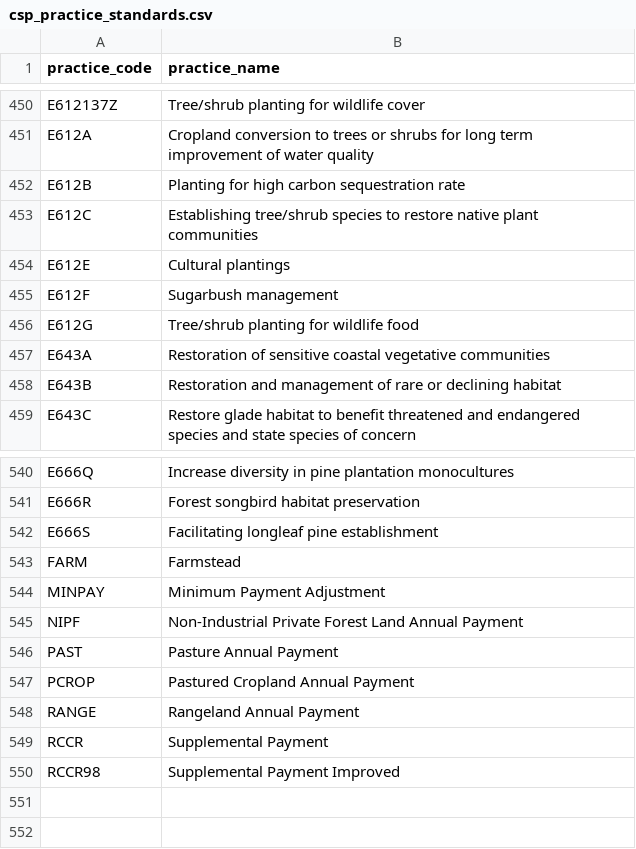
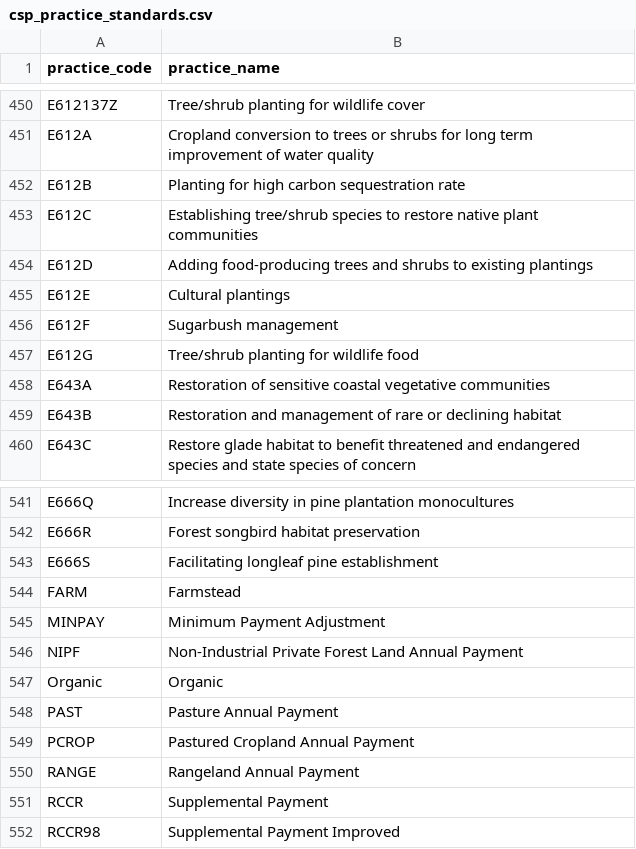
Before and after one commit to policy-design-lab/data-ingestion, a CSV file: data/common/csp_practice_standards.csv, drawn as a sheet; only a part is shown, gaps mark what is left out; the diff names each change by its address in the sheet, - before the commit and + after, or states it on an @@ line.

Commit message:
Update missing entries.

```diff
--- a/data/common/csp_practice_standards.csv
+++ b/data/common/csp_practice_standards.csv
+row 454: E612D | Adding food-producing trees and shrubs to existing plantings
+row 547: Organic | Organic
```
Also changed, not shown: data/common/merged_practice_standards.csv, 3 other files.
